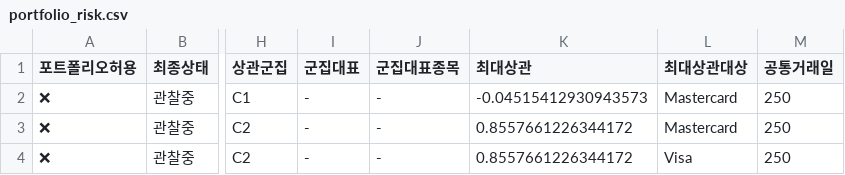
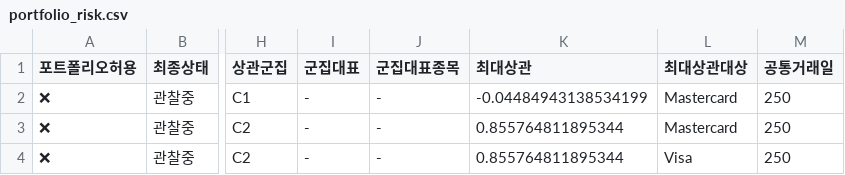
Before and after one commit to dg4200355-arch/apex-ai-trading-bot, a CSV file: reports/portfolio_risk.csv, drawn as a sheet; only a part is shown, gaps mark what is left out; the diff names each change by its address in the sheet, - before the commit and + after, or states it on an @@ line.

```diff
--- a/reports/portfolio_risk.csv
+++ b/reports/portfolio_risk.csv
-K2 (최대상관): -0.04515412930943573
+K2 (최대상관): -0.04484943138534199
-K3:K4 (최대상관): 0.8557661226344172
+K3:K4 (최대상관): 0.855764811895344
```
Also changed, not shown: reports/latest_confirmation.csv, reports/latest_validation.csv, 9 other files.
